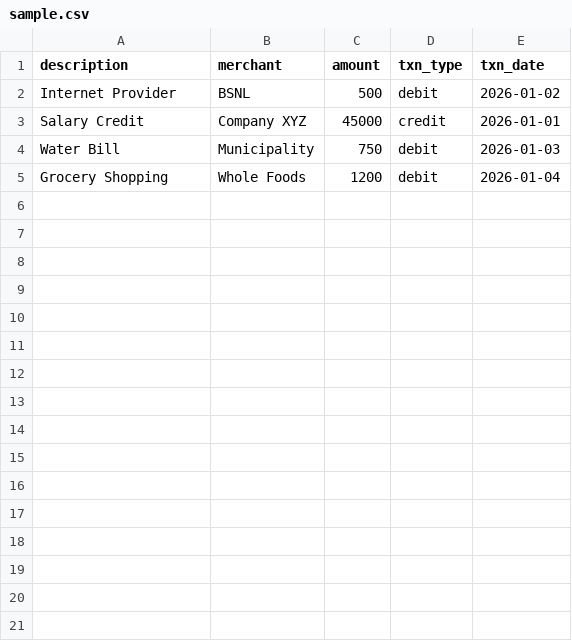
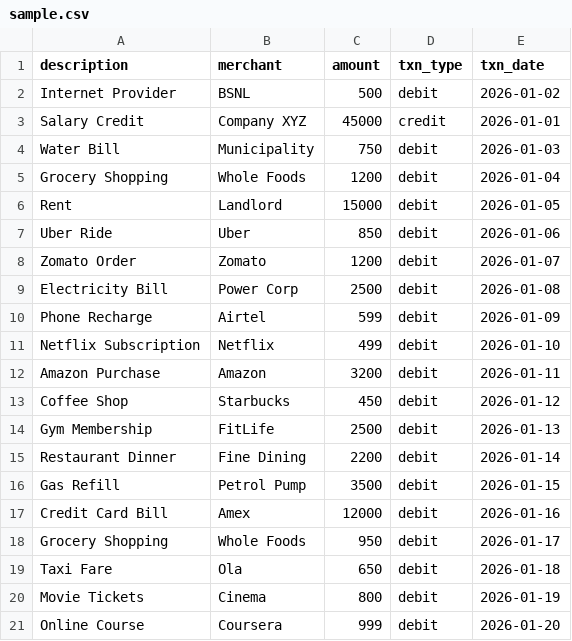
Before and after one commit to Baji692/Modern-Digital-Banking-Dashboard, a CSV file: sample.csv, drawn as a sheet; the diff names each change by its address in the sheet, - before the commit and + after, or states it on an @@ line.

```diff
--- a/sample.csv
+++ b/sample.csv
+row 6: Rent | Landlord | 15000 | debit | 2026-01-05
+row 7: Uber Ride | Uber | 850 | debit | 2026-01-06
+row 8: Zomato Order | Zomato | 1200 | debit | 2026-01-07
+row 9: Electricity Bill | Power Corp | 2500 | debit | 2026-01-08
+row 10: Phone Recharge | Airtel | 599 | debit | 2026-01-09
+row 11: Netflix Subscription | Netflix | 499 | debit | 2026-01-10
+row 12: Amazon Purchase | Amazon | 3200 | debit | 2026-01-11
+row 13: Coffee Shop | Starbucks | 450 | debit | 2026-01-12
+row 14: Gym Membership | FitLife | 2500 | debit | 2026-01-13
+row 15: Restaurant Dinner | Fine Dining | 2200 | debit | 2026-01-14
+row 16: Gas Refill | Petrol Pump | 3500 | debit | 2026-01-15
+row 17: Credit Card Bill | Amex | 12000 | debit | 2026-01-16
+row 18: Grocery Shopping | Whole Foods | 950 | debit | 2026-01-17
+row 19: Taxi Fare | Ola | 650 | debit | 2026-01-18
+row 20: Movie Tickets | Cinema | 800 | debit | 2026-01-19
+row 21: Online Course | Coursera | 999 | debit | 2026-01-20
```
Also changed, not shown: 7 other files.
